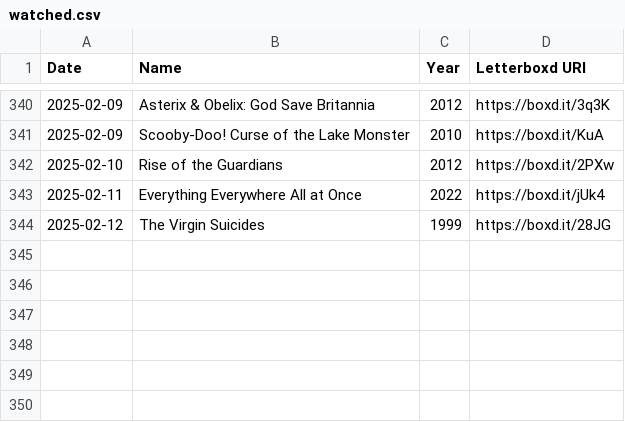
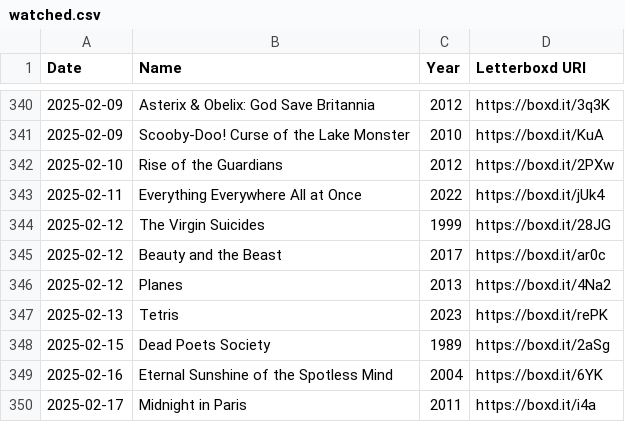
Before and after one commit to clemchataigner/roulette-film, a CSV file: RouletteFilms/Data/Clément/watched.csv, drawn as a sheet; only a part is shown, gaps mark what is left out; the diff names each change by its address in the sheet, - before the commit and + after, or states it on an @@ line.

```diff
--- a/RouletteFilms/Data/Clément/watched.csv
+++ b/RouletteFilms/Data/Clément/watched.csv
+row 345: 2025-02-12 | Beauty and the Beast | 2017 | https://boxd.it/ar0c
+row 346: 2025-02-12 | Planes | 2013 | https://boxd.it/4Na2
+row 347: 2025-02-13 | Tetris | 2023 | https://boxd.it/rePK
+row 348: 2025-02-15 | Dead Poets Society | 1989 | https://boxd.it/2aSg
+row 349: 2025-02-16 | Eternal Sunshine of the Spotless Mind | 2004 | https://boxd.it/6YK
+row 350: 2025-02-17 | Midnight in Paris | 2011 | https://boxd.it/i4a
```
Also changed, not shown: RouletteFilms/Data/Clément/watchlist.csv, RouletteFilms/Data/Lucie/watched.csv, 3 other files.
